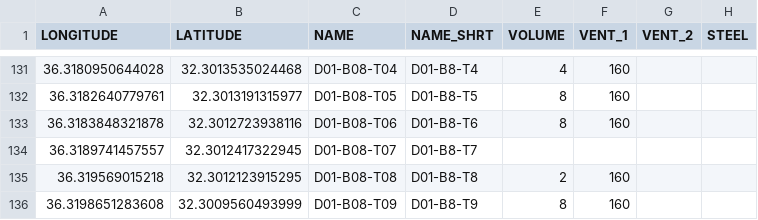
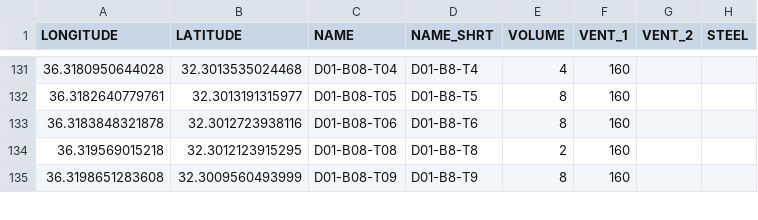
Before and after one commit to benjiantolin/reach-jor-zaatari-data, a CSV file: data/wastewater-network-locations/SepticTanks_Locations_2017_02.csv, drawn as a sheet; only a part is shown, gaps mark what is left out; the diff names each change by its address in the sheet, - before the commit and + after, or states it on an @@ line.

Commit message:
Update WWN data based on AutoCAD updates

```diff
--- a/data/wastewater-network-locations/SepticTanks_Locations_2017_02.csv
+++ b/data/wastewater-network-locations/SepticTanks_Locations_2017_02.csv
-row 134: 36.3189741457557 | 32.3012417322945 | D01-B08-T07 | D01-B8-T7
```
Also changed, not shown: 31 other files.
